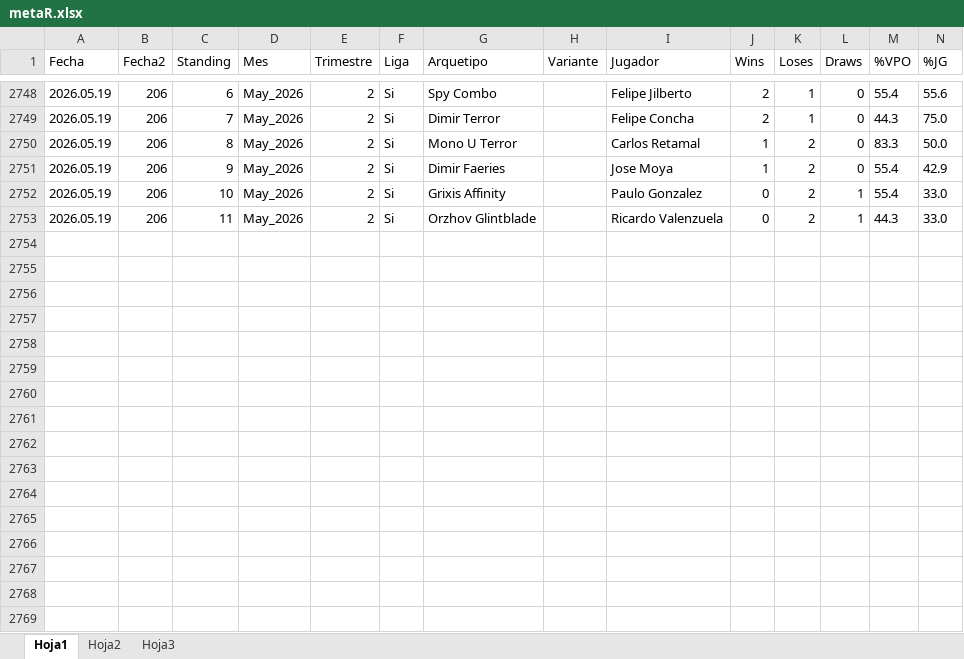
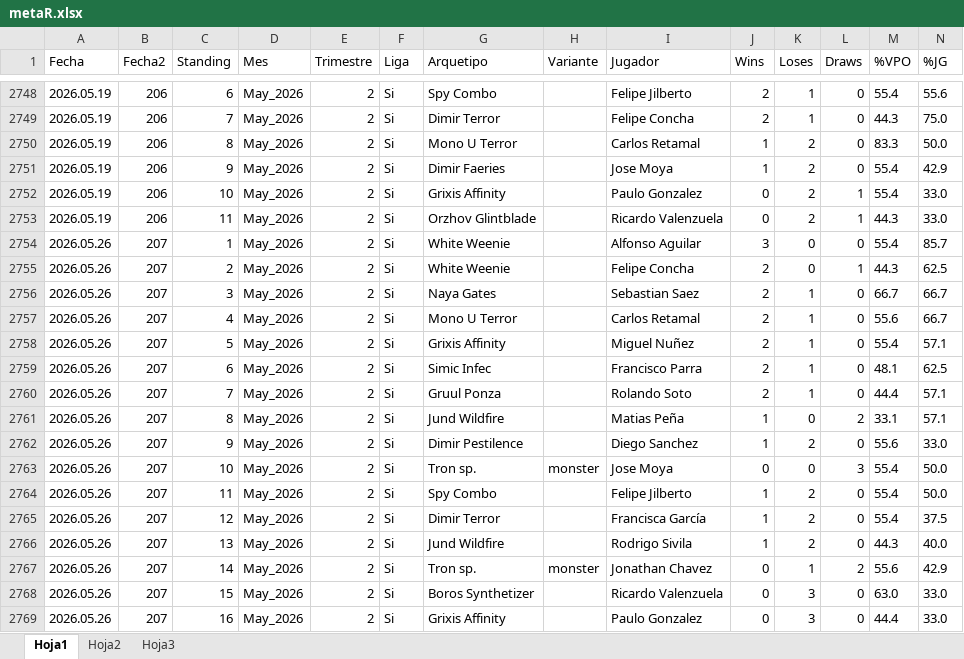
Before and after one commit to Fjilberto/metagame, an Excel workbook: metaR.xlsx, sheet Hoja1, drawn as a sheet; only a part is shown, gaps mark what is left out; values as stored, in another font and other column widths than the file's, no borders; rows hold the shown columns only; the diff names each change by its address in the sheet, - before the commit and + after, or states it on an @@ line.

Commit message:
new data and script update: 2026 05 26

```diff
--- a/metaR.xlsx (sheet Hoja1)
+++ b/metaR.xlsx (sheet Hoja1)
+row 2754: 2026.05.26 | 207 | 1 | May_2026 | 2 | Si | White Weenie |  | Alfonso Aguilar | 3 | 0 | 0 | 55.4 | 85.7
+row 2755: 2026.05.26 | 207 | 2 | May_2026 | 2 | Si | White Weenie |  | Felipe Concha | 2 | 0 | 1 | 44.3 | 62.5
+row 2756: 2026.05.26 | 207 | 3 | May_2026 | 2 | Si | Naya Gates |  | Sebastian Saez | 2 | 1 | 0 | 66.7 | 66.7
+row 2757: 2026.05.26 | 207 | 4 | May_2026 | 2 | Si | Mono U Terror |  | Carlos Retamal | 2 | 1 | 0 | 55.6 | 66.7
+row 2758: 2026.05.26 | 207 | 5 | May_2026 | 2 | Si | Grixis Affinity |  | Miguel Nuñez | 2 | 1 | 0 | 55.4 | 57.1
+row 2759: 2026.05.26 | 207 | 6 | May_2026 | 2 | Si | Simic Infec |  | Francisco Parra | 2 | 1 | 0 | 48.1 | 62.5
+row 2760: 2026.05.26 | 207 | 7 | May_2026 | 2 | Si | Gruul Ponza |  | Rolando Soto | 2 | 1 | 0 | 44.4 | 57.1
+row 2761: 2026.05.26 | 207 | 8 | May_2026 | 2 | Si | Jund Wildfire |  | Matias Peña | 1 | 0 | 2 | 33.1 | 57.1
+row 2762: 2026.05.26 | 207 | 9 | May_2026 | 2 | Si | Dimir Pestilence |  | Diego Sanchez | 1 | 2 | 0 | 55.6 | 33.0
+row 2763: 2026.05.26 | 207 | 10 | May_2026 | 2 | Si | Tron sp. | monster | Jose Moya | 0 | 0 | 3 | 55.4 | 50.0
+row 2764: 2026.05.26 | 207 | 11 | May_2026 | 2 | Si | Spy Combo |  | Felipe Jilberto | 1 | 2 | 0 | 55.4 | 50.0
+row 2765: 2026.05.26 | 207 | 12 | May_2026 | 2 | Si | Dimir Terror |  | Francisca García | 1 | 2 | 0 | 55.4 | 37.5
+row 2766: 2026.05.26 | 207 | 13 | May_2026 | 2 | Si | Jund Wildfire |  | Rodrigo Sivila | 1 | 2 | 0 | 44.3 | 40.0
+row 2767: 2026.05.26 | 207 | 14 | May_2026 | 2 | Si | Tron sp. | monster | Jonathan Chavez | 0 | 1 | 2 | 55.6 | 42.9
+row 2768: 2026.05.26 | 207 | 15 | May_2026 | 2 | Si | Boros Synthetizer |  | Ricardo Valenzuela | 0 | 3 | 0 | 63.0 | 33.0
+row 2769: 2026.05.26 | 207 | 16 | May_2026 | 2 | Si | Grixis Affinity |  | Paulo Gonzalez | 0 | 3 | 0 | 44.4 | 33.0
```
Also changed, not shown: 1 other file.
